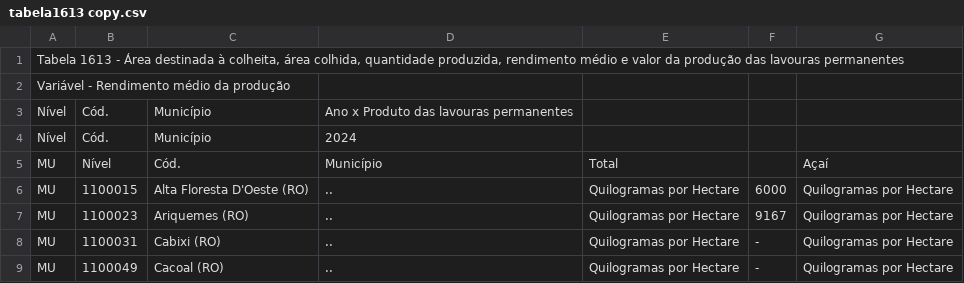
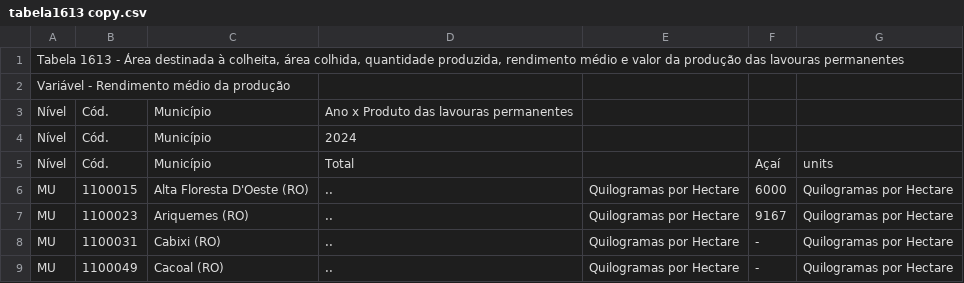
Before and after one commit to oliviapozytko/geog592-opozytko, a CSV file: schedule/week04/tabela1613 copy.csv, drawn as a sheet; only a part is shown; removed rows and columns are numbered as before the commit, all else as after; the diff names each change by its address in the sheet, - before the commit and + after, or states it on an @@ line.

Commit message:
Update tabela1613 copy.csv

```diff
--- a/schedule/week04/tabela1613 copy.csv
+++ b/schedule/week04/tabela1613 copy.csv
-row 5: MU | Nível | Cód. | Município | Total |  | Açaí
+row 5: Nível | Cód. | Município | Total |  | Açaí | units
```
